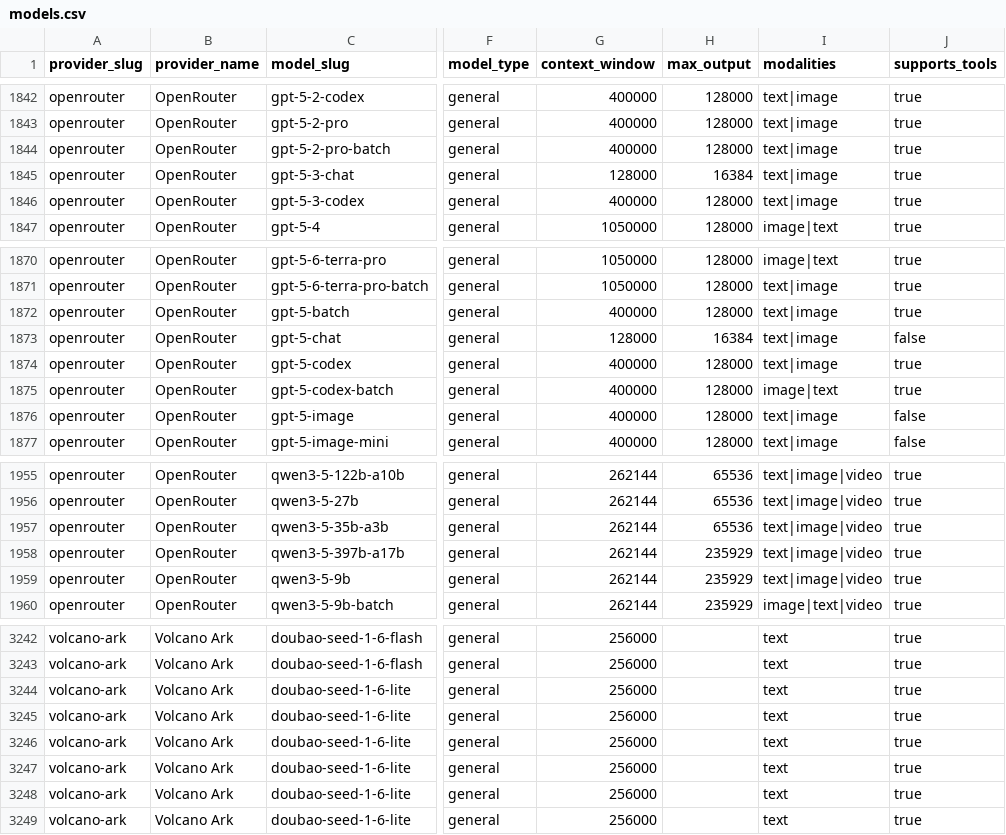
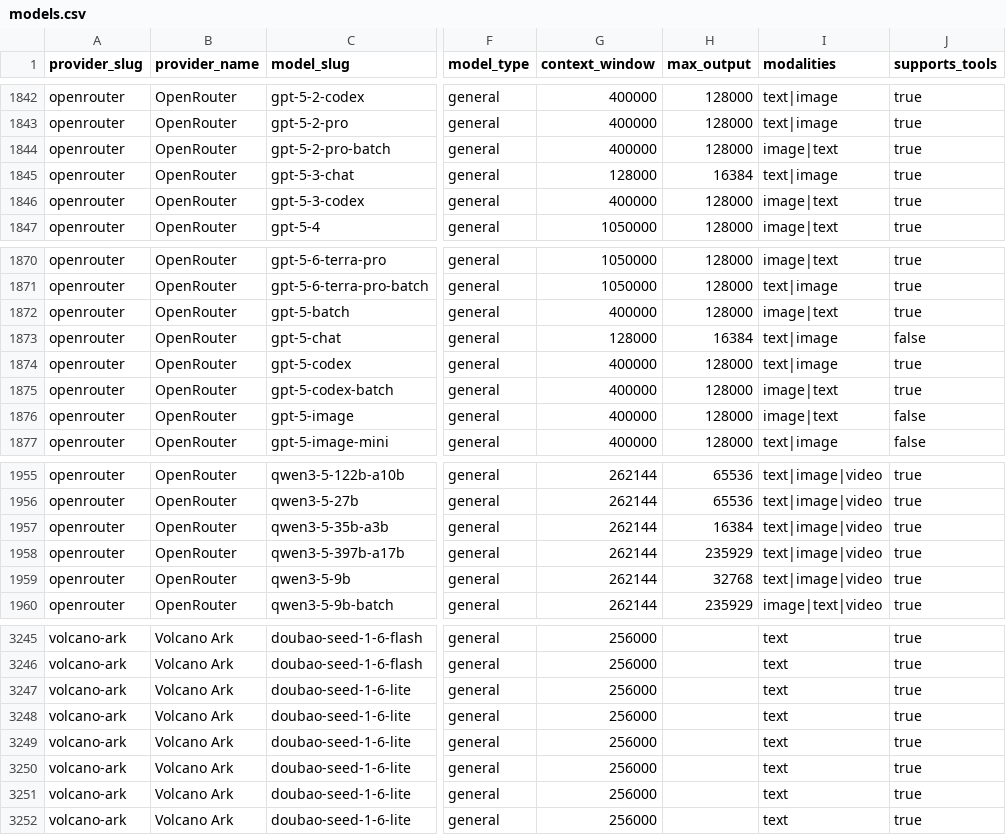
Before and after one commit to llmrates/llm-pricing-dataset, a CSV file: data/models.csv, drawn as a sheet; only a part is shown, gaps mark what is left out; the diff covers the shown part only; the diff names each change by its address in the sheet, - before the commit and + after, or states it on an @@ line.

```diff
--- a/data/models.csv
+++ b/data/models.csv
-I1844 (modalities): text|image
+I1844 (modalities): image|text
-I1846 (modalities): text|image
+I1846 (modalities): image|text
-I1872 (modalities): text|image
+I1872 (modalities): image|text
-I1876 (modalities): text|image
+I1876 (modalities): image|text
-H1957 (max_output): 65536
+H1957 (max_output): 16384
-H1959 (max_output): 235929
+H1959 (max_output): 32768
@@ row 3244 moved to row 3249: volcano-ark @@
@@ row 3245 moved to row 3250: volcano-ark @@
```
Also changed, not shown: 3 added rows, 9 moved rows and 46 edited cells elsewhere in this file, data/providers.csv, 3 other files.
